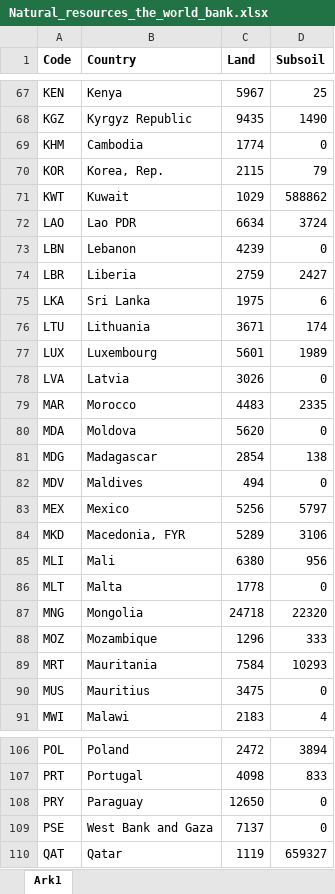
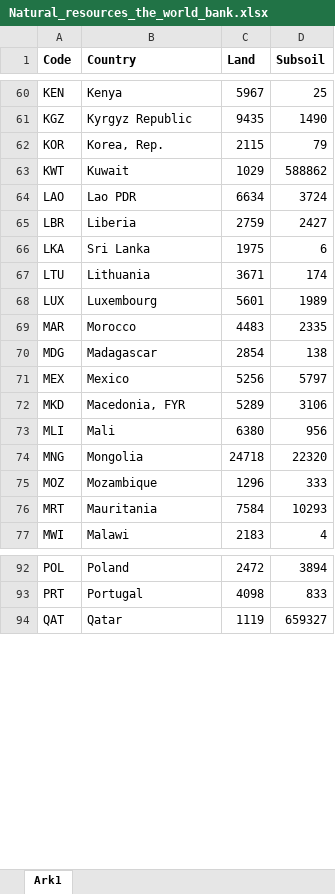
Before and after one commit to NumEconCopenhagen/projects-2019-ccl, an Excel workbook: modelproject/Dataset/Natural_resources_the_world_bank.xlsx, sheet Ark1, drawn as a sheet; only a part is shown, gaps mark what is left out; values as stored, in another font and other column widths than the file's, no borders; the diff covers the shown part only; the diff names each change by its address in the sheet, - before the commit and + after, or states it on an @@ line.

```diff
--- a/modelproject/Dataset/Natural_resources_the_world_bank.xlsx (sheet Ark1)
+++ b/modelproject/Dataset/Natural_resources_the_world_bank.xlsx (sheet Ark1)
-row 69: KHM | Cambodia | 1774 | 0
-row 73: LBN | Lebanon | 4239 | 0
-row 78: LVA | Latvia | 3026 | 0
-row 80: MDA | Moldova | 5620 | 0
-row 82: MDV | Maldives | 494 | 0
-row 86: MLT | Malta | 1778 | 0
-row 90: MUS | Mauritius | 3475 | 0
-row 108: PRY | Paraguay | 12650 | 0
-row 109: PSE | West Bank and Gaza | 7137 | 0
```
Also changed, not shown: 9 removed rows elsewhere in this sheet, 1 other file.
